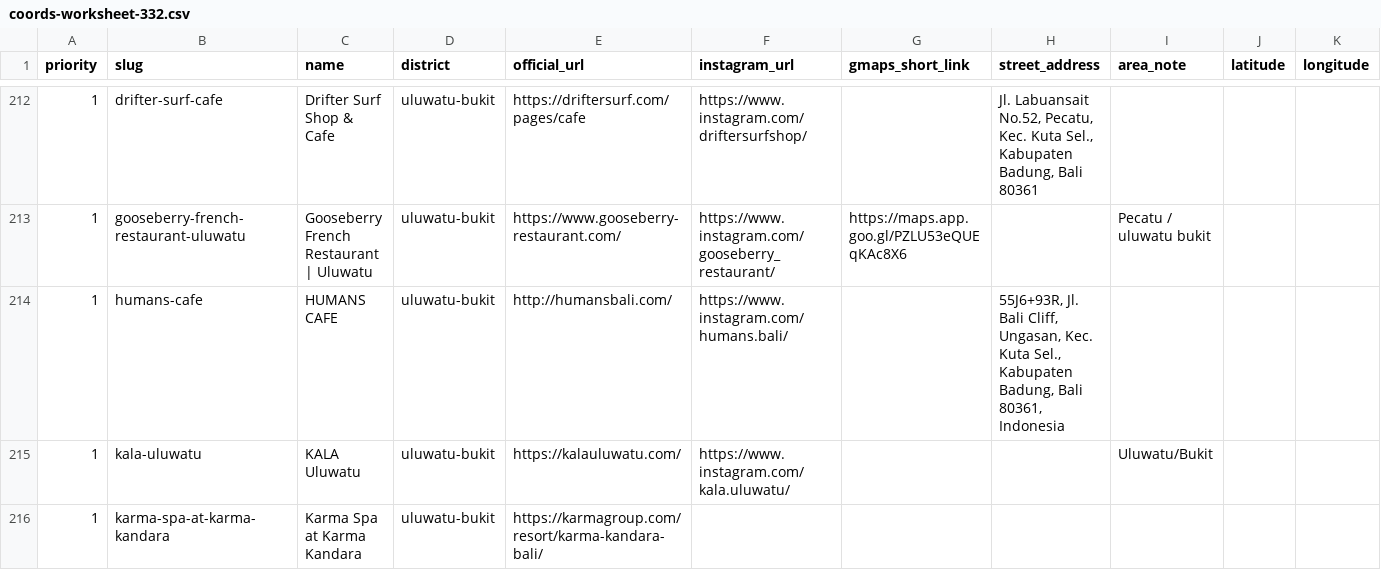
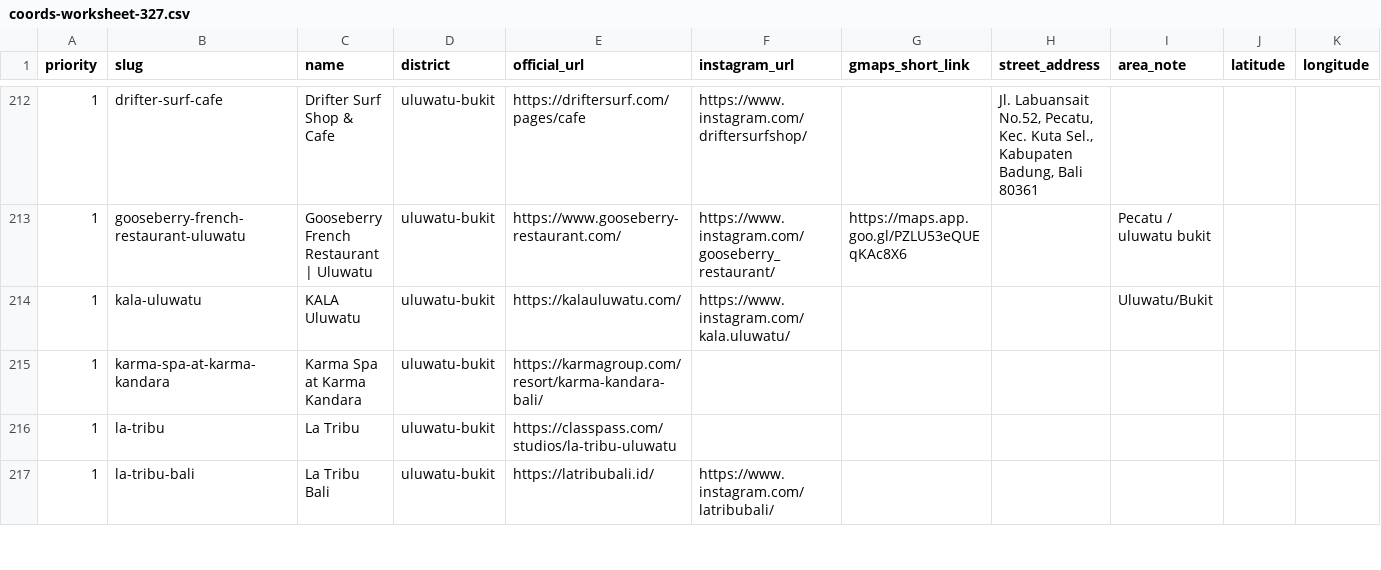
Before and after one commit to parkourcafe/privelegy-bali-club, a CSV file: data/data-ops/coords-worksheet-327.csv (was data/data-ops/coords-worksheet-332.csv), drawn as a sheet; only a part is shown, gaps mark what is left out; the shorter side is filled out with more unchanged rows; rows hold the shown columns only; the diff covers the shown part only; the diff names each change by its address in the sheet, - before the commit and + after, or states it on an @@ line.

```diff
--- a/data/data-ops/coords-worksheet-332.csv
+++ b/data/data-ops/coords-worksheet-327.csv
-row 214: 1 | humans-cafe | HUMANS CAFE | uluwatu-bukit | http://humansbali.com/ | https://www.instagram.com/humans.bali/ |  | 55J6+93R, Jl. Bali Cliff, Ungasan, Kec. Kuta Sel., Kabupaten Badung, Bali 80361, Indonesia
```
Also changed, not shown: 4 removed rows elsewhere in this file, 4 other files.
